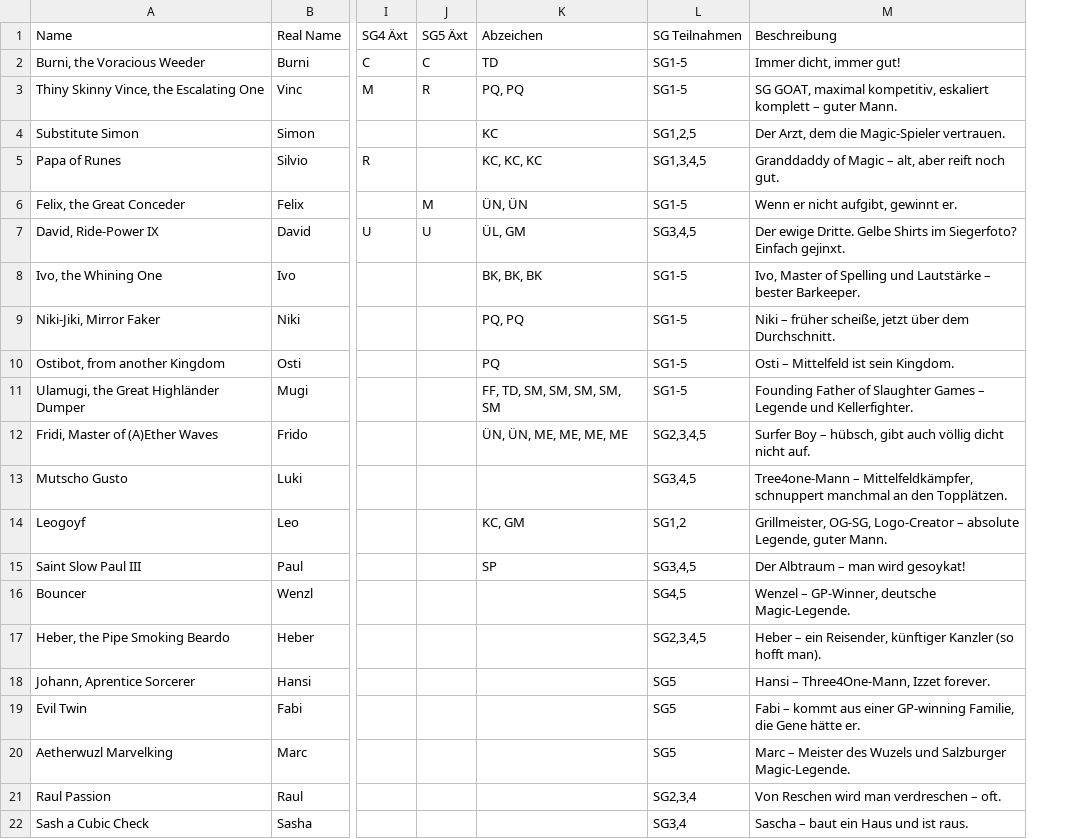
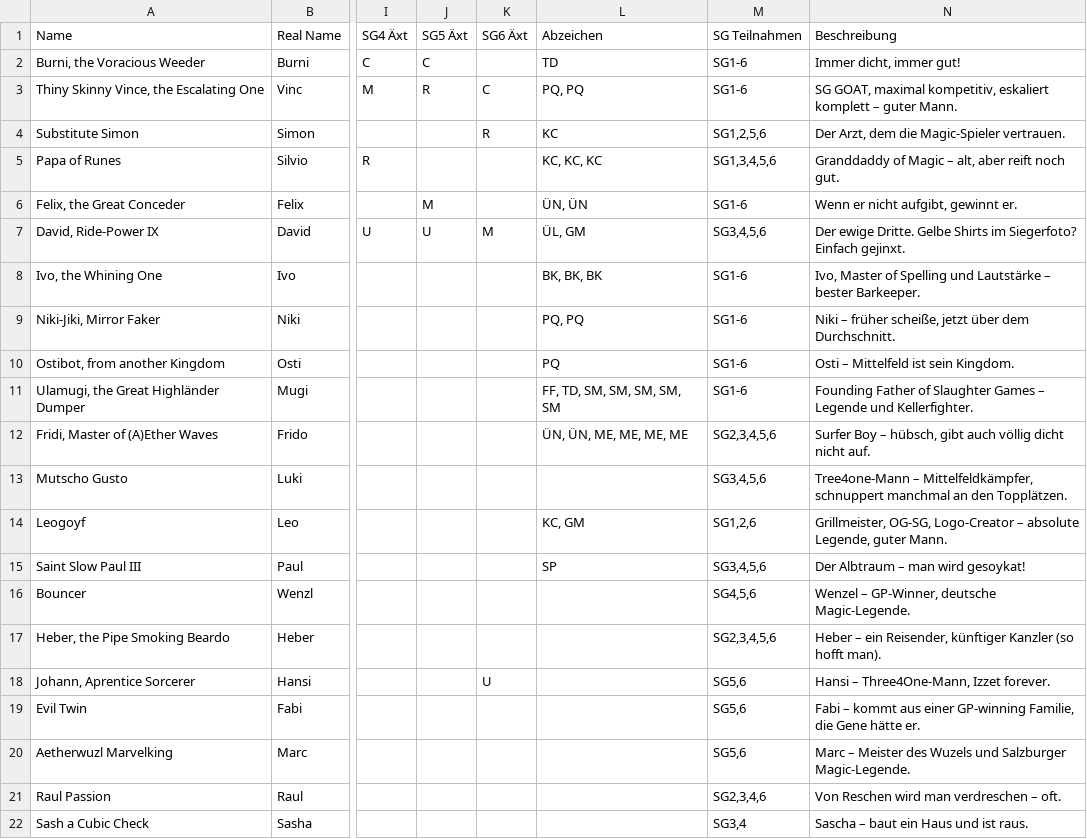
Before and after one commit to mugi555oca/slaughtergames, a CSV file: User_Profiles.csv, drawn as a sheet; only a part is shown, gaps mark what is left out; addresses are those after the commit; the diff names each change by its address in the sheet, - before the commit and + after, or states it on an @@ line.

```diff
--- a/User_Profiles.csv
+++ b/User_Profiles.csv
+column K (SG6 Äxt), rows 3-18: C | R |  |  | M |  |  |  |  |  |  |  |  |  |  | U
-M2:M3 (SG Teilnahmen): SG1-5
+M2:M3 (SG Teilnahmen): SG1-6
-M4 (SG Teilnahmen): SG1,2,5
+M4 (SG Teilnahmen): SG1,2,5,6
-M5 (SG Teilnahmen): SG1,3,4,5
+M5 (SG Teilnahmen): SG1,3,4,5,6
-M6 (SG Teilnahmen): SG1-5
+M6 (SG Teilnahmen): SG1-6
-M7 (SG Teilnahmen): SG3,4,5
+M7 (SG Teilnahmen): SG3,4,5,6
-M8:M11 (SG Teilnahmen): SG1-5
+M8:M11 (SG Teilnahmen): SG1-6
-M12 (SG Teilnahmen): SG2,3,4,5
+M12 (SG Teilnahmen): SG2,3,4,5,6
-M13 (SG Teilnahmen): SG3,4,5
+M13 (SG Teilnahmen): SG3,4,5,6
-M14 (SG Teilnahmen): SG1,2
+M14 (SG Teilnahmen): SG1,2,6
-M15 (SG Teilnahmen): SG3,4,5
+M15 (SG Teilnahmen): SG3,4,5,6
-M16 (SG Teilnahmen): SG4,5
+M16 (SG Teilnahmen): SG4,5,6
-M17 (SG Teilnahmen): SG2,3,4,5
+M17 (SG Teilnahmen): SG2,3,4,5,6
-M18:M20 (SG Teilnahmen): SG5
+M18:M20 (SG Teilnahmen): SG5,6
-M21 (SG Teilnahmen): SG2,3,4
+M21 (SG Teilnahmen): SG2,3,4,6
```
Also changed, not shown: axtverteilung.csv, 4 other files.
